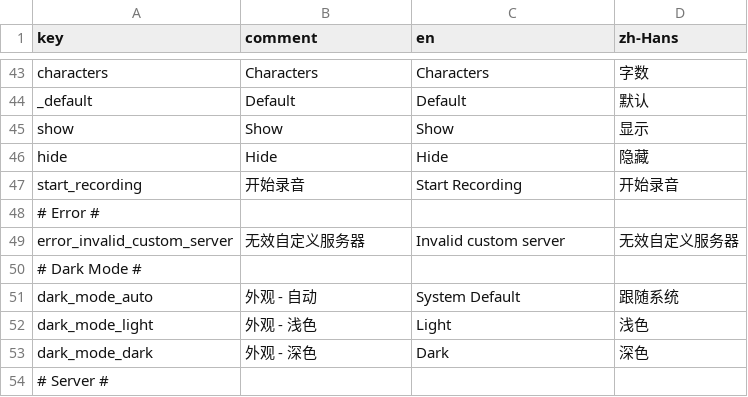
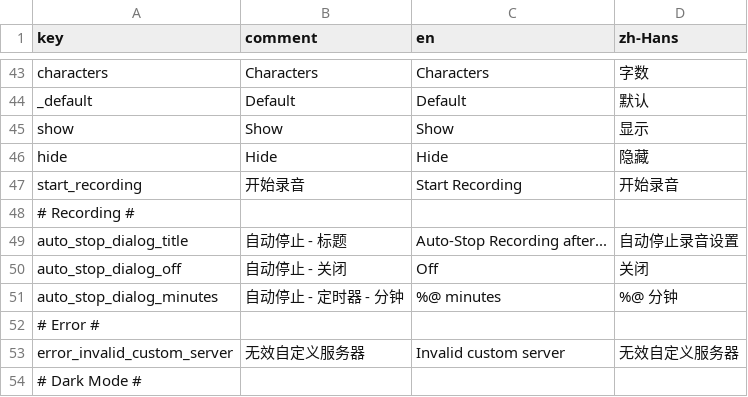
Before and after one commit to duxins/alog, a CSV file: Localizable.csv, drawn as a sheet; only a part is shown, gaps mark what is left out; the shorter side is filled out with more unchanged rows.

Commit message:
Stop recording automatically after a set time
Close #27

```diff
--- a/Localizable.csv
+++ b/Localizable.csv
@@ -47,2 +47,6 @@
 "start_recording","开始录音","Start Recording",开始录音
+# Recording #
+"auto_stop_dialog_title","自动停止 - 标题","Auto-Stop Recording after...",自动停止录音设置
+"auto_stop_dialog_off","自动停止 - 关闭","Off",关闭
+"auto_stop_dialog_minutes","自动停止 - 定时器 - 分钟","%@ minutes",%@ 分钟
 # Error #
```
Also changed, not shown: 7 other files.
